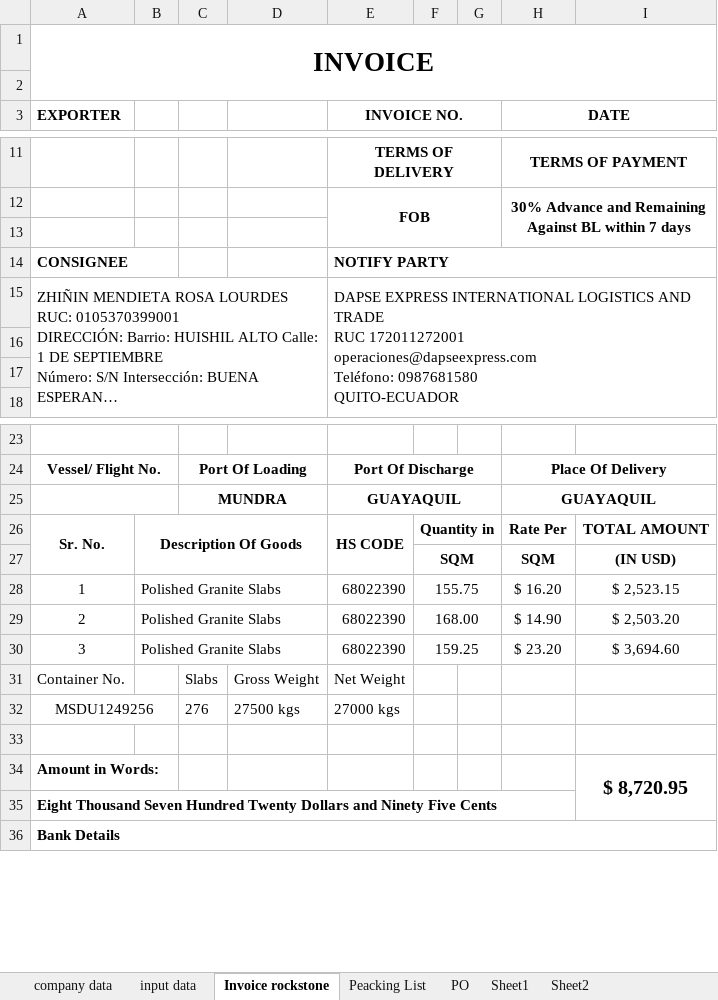
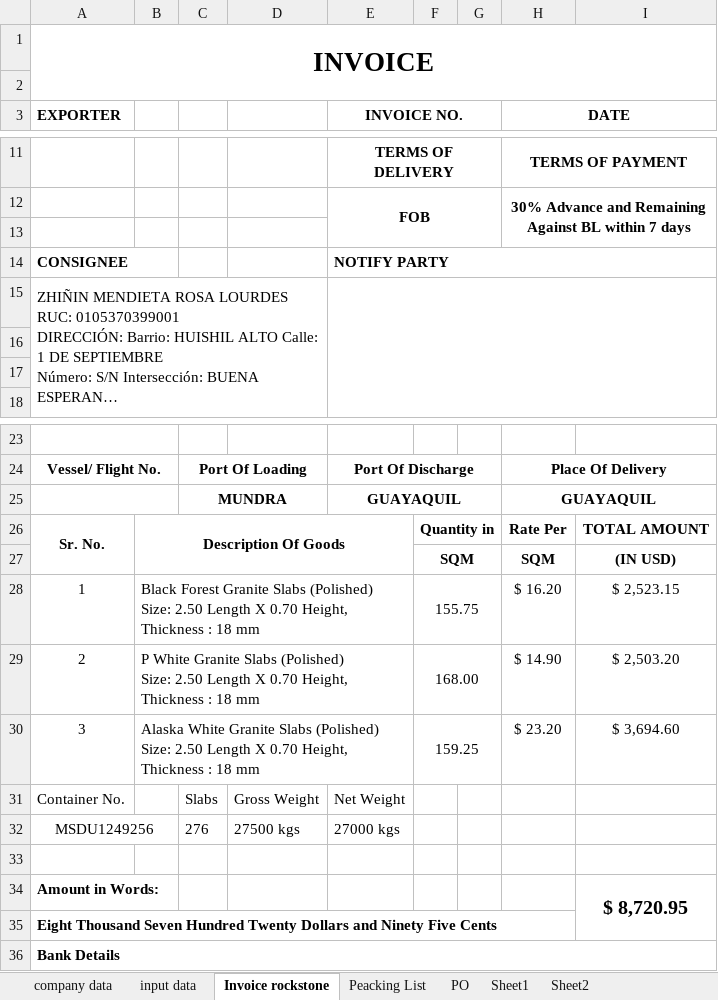
Before and after one commit to bkrockstone/Invoices, an Excel workbook: 25-26/1.INVOICES/BK002 Oct ZHININ MENDIETA ROSA LOURDES/BK RockStone Invoice template, PO, Packing List, Proforma invoice.xlsx, sheet Invoice rockstone, drawn as a sheet; only a part is shown, gaps mark what is left out; long unchanged cells end in …; values as stored, in another font and other column widths than the file's, no borders; charts and pictures and conditional formats not drawn; ↵ is a line break in a cell; the diff names each change by its address in the sheet, - before the commit and + after, or states it on an @@ line.

```diff
--- a/25-26/1.INVOICES/BK002 Oct ZHININ MENDIETA ROSA LOURDES/BK RockStone Invoice template, PO, Packing List, Proforma invoice.xlsx (sheet Invoice rockstone)
+++ b/25-26/1.INVOICES/BK002 Oct ZHININ MENDIETA ROSA LOURDES/BK RockStone Invoice template, PO, Packing List, Proforma invoice.xlsx (sheet Invoice rockstone)
-E15 (INVOICE NO.): DAPSE EXPRESS INTERNATIONAL LOGISTICS AND TRADE ↵ RUC 172011272001 ↵ operaciones@dapseexpress.com ↵ Teléfono: 0987681580 ↵ QUITO-ECUADOR
+E15 (INVOICE NO.): (empty)
-B26:D27 merged
+B26:E27 merged
-E26 (INVOICE NO.): HS CODE
+E26 (INVOICE NO.): (empty)
-E26:E27 merged
-B28: Polished Granite Slabs
+B28: Black Forest Granite Slabs (Polished) ↵ Size: 2.50 Length X 0.70 Height, Thickness : 18 mm
-B28:D28 merged
+B28:E28 merged
-E28:E30 (INVOICE NO.): 68022390
+E28:E30 (INVOICE NO.): (empty)
-B29: Polished Granite Slabs
+B29: P White Granite Slabs (Polished) ↵ Size: 2.50 Length X 0.70 Height, Thickness : 18 mm
-B29:D29 merged
+B29:E29 merged
-B30: Polished Granite Slabs
+B30: Alaska White Granite Slabs (Polished) ↵ Size: 2.50 Length X 0.70 Height, Thickness : 18 mm
-B30:D30 merged
+B30:E30 merged
```
Also changed, not shown: sheet Peacking List, 25-26/proforma invoice/Proforma Invoice (Format ) final.xlsx, 27 other files.
